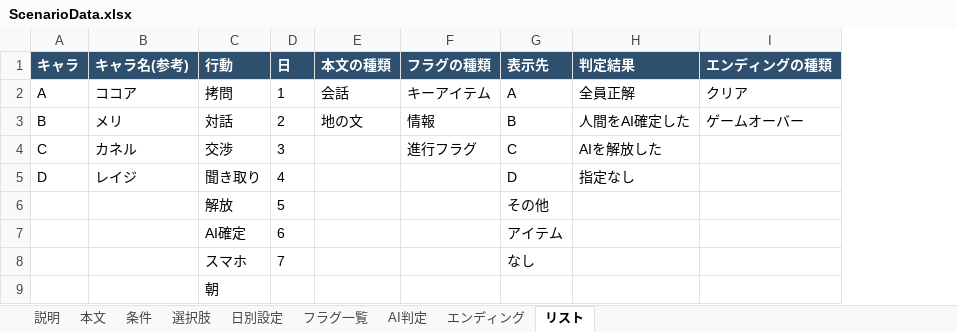
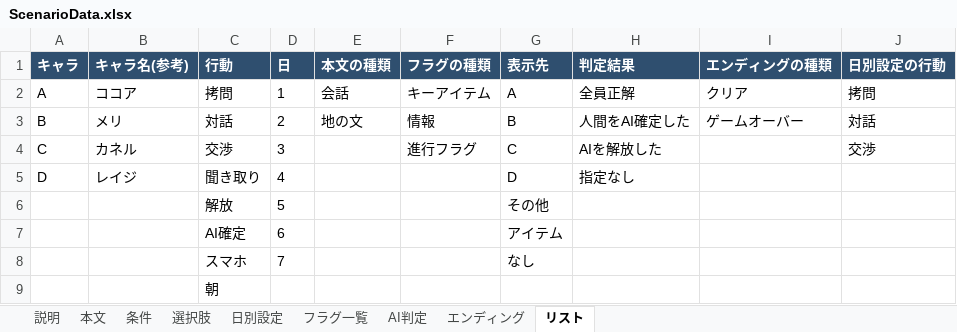
Before and after one commit to NEKOMARU23/SchoolGameJam2026, an Excel workbook: SchoolGameJam2026/Assets/Editor/ScenarioData.xlsx, sheet リスト, drawn as a sheet; values as stored, in another font and other column widths than the file's, no borders; the diff names each change by its address in the sheet, - before the commit and + after, or states it on an @@ line.

```diff
--- a/SchoolGameJam2026/Assets/Editor/ScenarioData.xlsx (sheet リスト)
+++ b/SchoolGameJam2026/Assets/Editor/ScenarioData.xlsx (sheet リスト)
+column J (日別設定の行動), rows 2-4: 拷問 | 対話 | 交渉
```
Also changed, not shown: sheet 日別設定, 3 other files.
